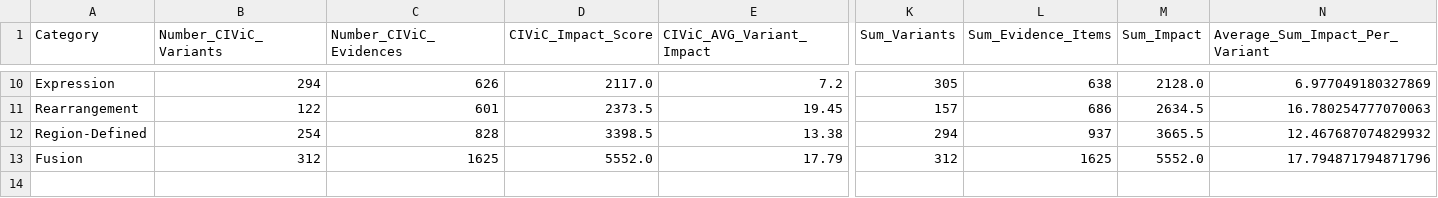
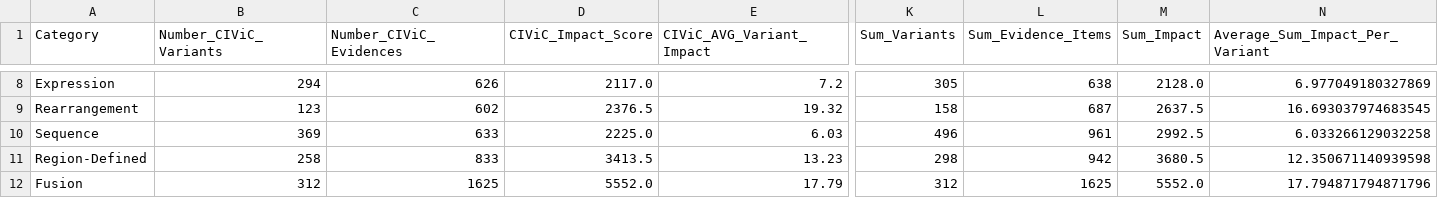
Before and after one commit to GenomicMedLab/variation-normalizer-manuscript, a CSV file: analysis/merged_moa_civic/evidence_analysis_output/merged_both_impact_df.csv, drawn as a sheet; only a part is shown, gaps mark what is left out; addresses are those after the commit; rows hold the shown columns only; the diff covers the shown part only; the diff names each change by its address in the sheet, - before the commit and + after, or states it on an @@ line.

```diff
--- a/analysis/merged_moa_civic/evidence_analysis_output/merged_both_impact_df.csv
+++ b/analysis/merged_moa_civic/evidence_analysis_output/merged_both_impact_df.csv
-B9 (Number_CIViC_Variants): 122
+B9 (Number_CIViC_Variants): 123
-C9 (Number_CIViC_Evidences): 601
+C9 (Number_CIViC_Evidences): 602
-D9 (CIViC_Impact_Score): 2373.5
+D9 (CIViC_Impact_Score): 2376.5
-E9 (CIViC_AVG_Variant_Impact): 19.45
+E9 (CIViC_AVG_Variant_Impact): 19.32
-K9 (Sum_Variants): 157
+K9 (Sum_Variants): 158
-L9 (Sum_Evidence_Items): 686
+L9 (Sum_Evidence_Items): 687
-M9 (Sum_Impact): 2634.5
+M9 (Sum_Impact): 2637.5
-N9 (Average_Sum_Impact_Per_Variant): 16.780254777070063
+N9 (Average_Sum_Impact_Per_Variant): 16.693037974683545
+row 10: Sequence | 369 | 633 | 2225.0 | 6.03 | 496 | 961 | 2992.5 | 6.033266129032258
-B11 (Number_CIViC_Variants): 254
+B11 (Number_CIViC_Variants): 258
-C11 (Number_CIViC_Evidences): 828
+C11 (Number_CIViC_Evidences): 833
-D11 (CIViC_Impact_Score): 3398.5
+D11 (CIViC_Impact_Score): 3413.5
-E11 (CIViC_AVG_Variant_Impact): 13.38
+E11 (CIViC_AVG_Variant_Impact): 13.23
-K11 (Sum_Variants): 294
+K11 (Sum_Variants): 298
-L11 (Sum_Evidence_Items): 937
+L11 (Sum_Evidence_Items): 942
-M11 (Sum_Impact): 3665.5
+M11 (Sum_Impact): 3680.5
-N11 (Average_Sum_Impact_Per_Variant): 12.467687074829932
+N11 (Average_Sum_Impact_Per_Variant): 12.350671140939598
```
Also changed, not shown: 2 removed rows and 29 edited cells elsewhere in this file, analysis/civic/evidence_analysis/output/for_merge_not_supported_variant_evidence_percent_of_civic_df.csv, analysis/civic/evidence_analysis/output/not_supported_variant_impact_df.csv, 26 other files.
